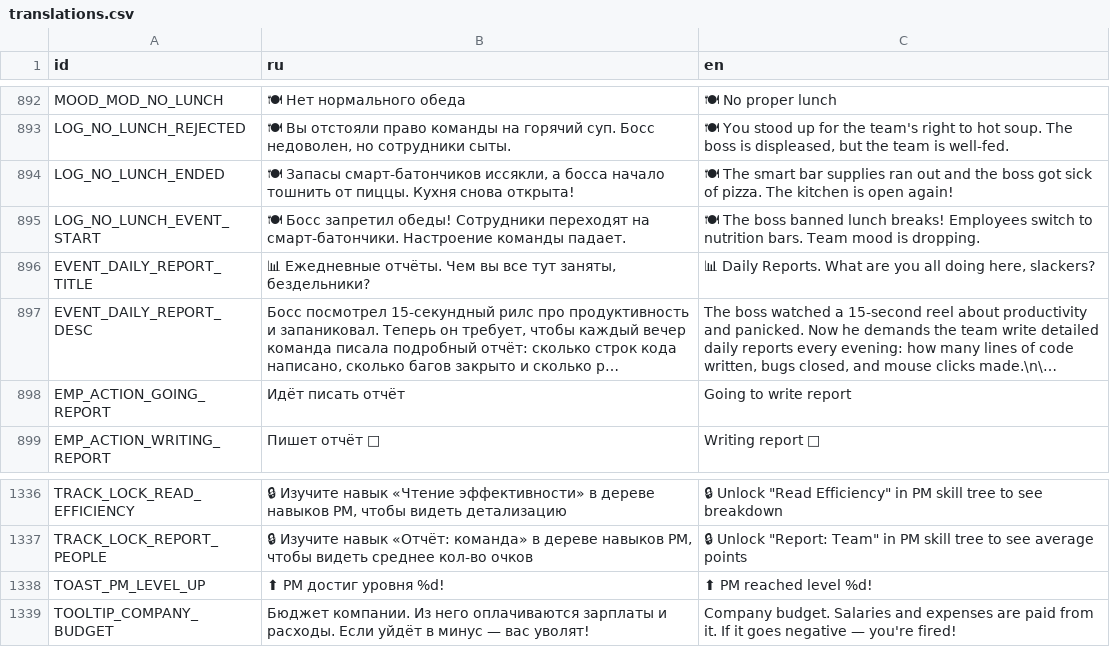
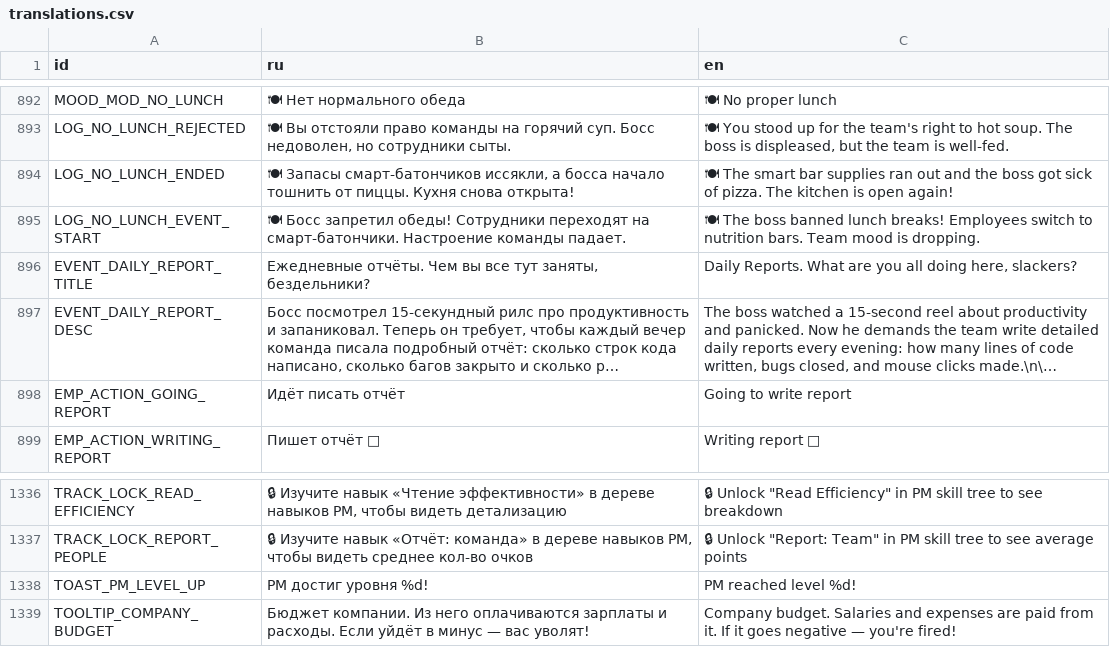
Before and after one commit to Esca69/project-manager-sim, a CSV file: Localization/translations.csv, drawn as a sheet; only a part is shown, gaps mark what is left out; long unchanged cells end in …; the diff covers the shown part only; the diff names each change by its address in the sheet, - before the commit and + after, or states it on an @@ line.

```diff
--- a/Localization/translations.csv
+++ b/Localization/translations.csv
-B896 (ru): 📊 Ежедневные отчёты.…
+B896 (ru): Ежедневные отчёты.…
-C896 (en): 📊 Daily Reports.…
+C896 (en): Daily Reports.…
-B1338 (ru): ⬆ PM достиг уровня %d!
+B1338 (ru): PM достиг уровня %d!
-C1338 (en): ⬆ PM reached level %d!
+C1338 (en): PM reached level %d!
```
Also changed, not shown: 77 edited cells elsewhere in this file.
